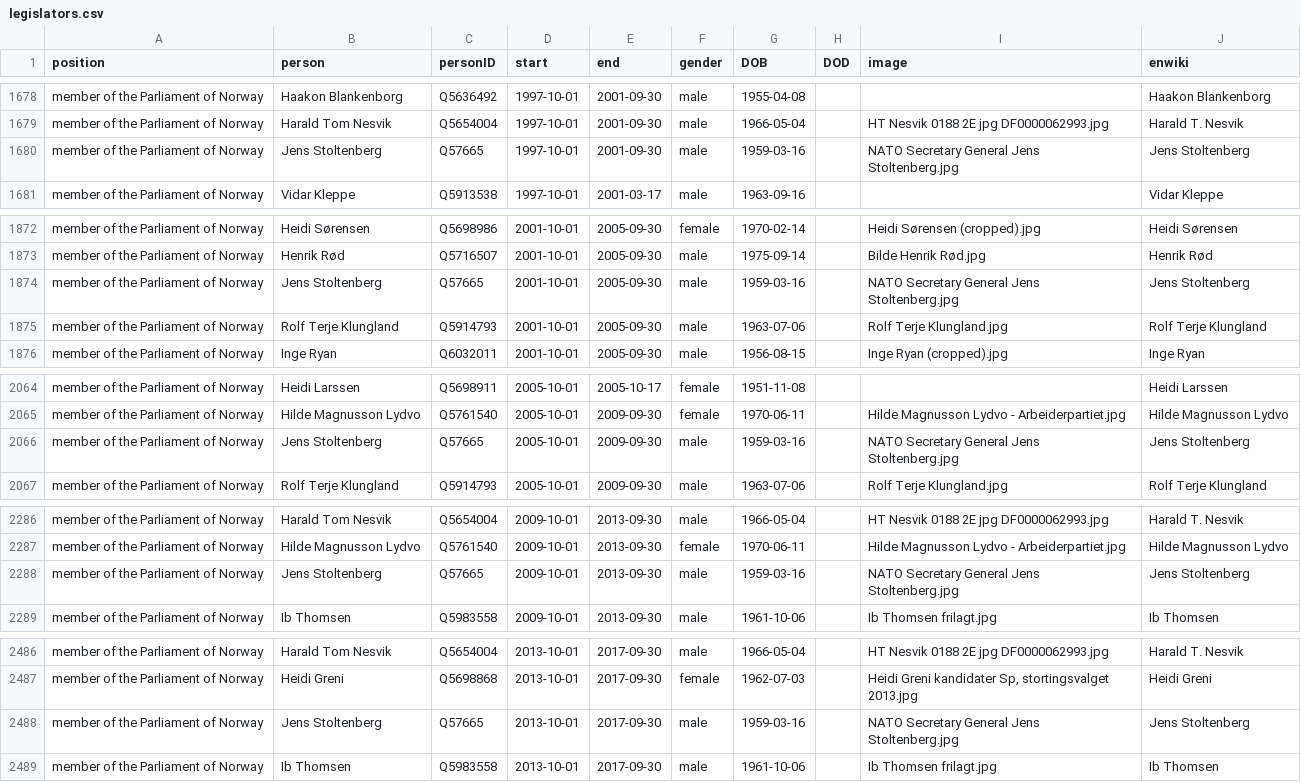
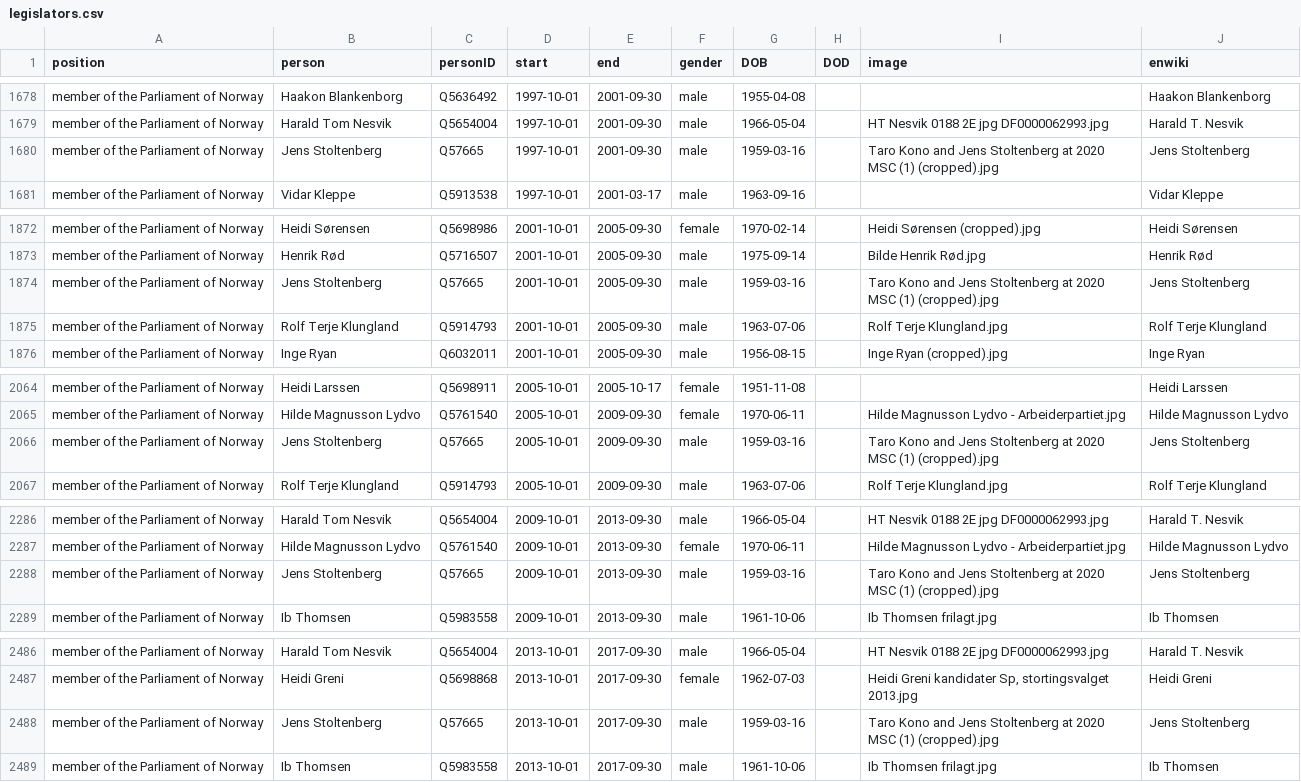
Before and after one commit to every-politician-scrapers/norway-cabinet, a CSV file: html/legislators.csv, drawn as a sheet; only a part is shown, gaps mark what is left out.

```diff
--- a/html/legislators.csv
+++ b/html/legislators.csv
@@ -1679,3 +1679,3 @@ member of the Parliament of Norway,Haakon Blankenborg,Q5636492,1997-10-01,2001-0
 member of the Parliament of Norway,Harald Tom Nesvik,Q5654004,1997-10-01,2001-09-30,male,1966-05-04,,HT Nesvik 0188 2E jpg DF0000062993.jpg,Harald T. Nesvik
-member of the Parliament of Norway,Jens Stoltenberg,Q57665,1997-10-01,2001-09-30,male,1959-03-16,,NATO Secretary General Jens Stoltenberg.jpg,Jens Stoltenberg
+member of the Parliament of Norway,Jens Stoltenberg,Q57665,1997-10-01,2001-09-30,male,1959-03-16,,Taro Kono and Jens Stoltenberg at 2020 MSC (1) (cropped).jpg,Jens Stoltenberg
 member of the Parliament of Norway,Vidar Kleppe,Q5913538,1997-10-01,2001-03-17,male,1963-09-16,,,Vidar Kleppe
@@ -1873,3 +1873,3 @@ member of the Parliament of Norway,Heidi Sørensen,Q5698986,2001-10-01,2005-09-3
 member of the Parliament of Norway,Henrik Rød,Q5716507,2001-10-01,2005-09-30,male,1975-09-14,,Bilde Henrik Rød.jpg,Henrik Rød
-member of the Parliament of Norway,Jens Stoltenberg,Q57665,2001-10-01,2005-09-30,male,1959-03-16,,NATO Secretary General Jens Stoltenberg.jpg,Jens Stoltenberg
+member of the Parliament of Norway,Jens Stoltenberg,Q57665,2001-10-01,2005-09-30,male,1959-03-16,,Taro Kono and Jens Stoltenberg at 2020 MSC (1) (cropped).jpg,Jens Stoltenberg
 member of the Parliament of Norway,Rolf Terje Klungland,Q5914793,2001-10-01,2005-09-30,male,1963-07-06,,Rolf Terje Klungland.jpg,Rolf Terje Klungland
@@ -2065,3 +2065,3 @@ member of the Parliament of Norway,Heidi Larssen,Q5698911,2005-10-01,2005-10-17,
 member of the Parliament of Norway,Hilde Magnusson Lydvo,Q5761540,2005-10-01,2009-09-30,female,1970-06-11,,Hilde Magnusson Lydvo - Arbeiderpartiet.jpg,Hilde Magnusson Lydvo
-member of the Parliament of Norway,Jens Stoltenberg,Q57665,2005-10-01,2009-09-30,male,1959-03-16,,NATO Secretary General Jens Stoltenberg.jpg,Jens Stoltenberg
+member of the Parliament of Norway,Jens Stoltenberg,Q57665,2005-10-01,2009-09-30,male,1959-03-16,,Taro Kono and Jens Stoltenberg at 2020 MSC (1) (cropped).jpg,Jens Stoltenberg
 member of the Parliament of Norway,Rolf Terje Klungland,Q5914793,2005-10-01,2009-09-30,male,1963-07-06,,Rolf Terje Klungland.jpg,Rolf Terje Klungland
@@ -2287,3 +2287,3 @@ member of the Parliament of Norway,Harald Tom Nesvik,Q5654004,2009-10-01,2013-09
 member of the Parliament of Norway,Hilde Magnusson Lydvo,Q5761540,2009-10-01,2013-09-30,female,1970-06-11,,Hilde Magnusson Lydvo - Arbeiderpartiet.jpg,Hilde Magnusson Lydvo
-member of the Parliament of Norway,Jens Stoltenberg,Q57665,2009-10-01,2013-09-30,male,1959-03-16,,NATO Secretary General Jens Stoltenberg.jpg,Jens Stoltenberg
+member of the Parliament of Norway,Jens Stoltenberg,Q57665,2009-10-01,2013-09-30,male,1959-03-16,,Taro Kono and Jens Stoltenberg at 2020 MSC (1) (cropped).jpg,Jens Stoltenberg
 member of the Parliament of Norway,Ib Thomsen,Q5983558,2009-10-01,2013-09-30,male,1961-10-06,,Ib Thomsen frilagt.jpg,Ib Thomsen
@@ -2487,3 +2487,3 @@ member of the Parliament of Norway,Harald Tom Nesvik,Q5654004,2013-10-01,2017-09
 member of the Parliament of Norway,Heidi Greni,Q5698868,2013-10-01,2017-09-30,female,1962-07-03,,"Heidi Greni kandidater Sp, stortingsvalget 2013.jpg",Heidi Greni
-member of the Parliament of Norway,Jens Stoltenberg,Q57665,2013-10-01,2017-09-30,male,1959-03-16,,NATO Secretary General Jens Stoltenberg.jpg,Jens Stoltenberg
+member of the Parliament of Norway,Jens Stoltenberg,Q57665,2013-10-01,2017-09-30,male,1959-03-16,,Taro Kono and Jens Stoltenberg at 2020 MSC (1) (cropped).jpg,Jens Stoltenberg
 member of the Parliament of Norway,Ib Thomsen,Q5983558,2013-10-01,2017-09-30,male,1961-10-06,,Ib Thomsen frilagt.jpg,Ib Thomsen
```
Also changed, not shown: html/holders21.csv.
